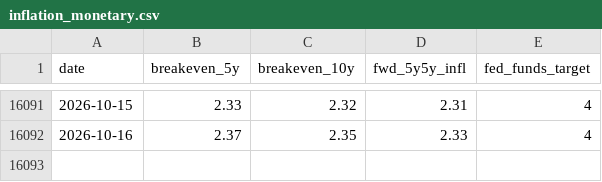
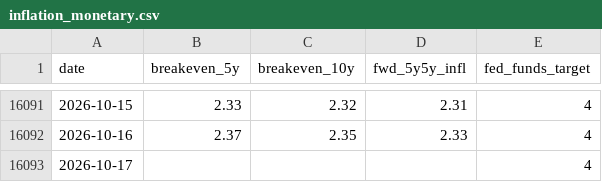
Before and after one commit to riverfjs/notification, a CSV file: data/macro/inflation_monetary.csv, drawn as a sheet; only a part is shown, gaps mark what is left out; the diff names each change by its address in the sheet, - before the commit and + after, or states it on an @@ line.

```diff
--- a/data/macro/inflation_monetary.csv
+++ b/data/macro/inflation_monetary.csv
+row 16093: 2026-10-17 |  |  |  | 4
```
Also changed, not shown: 2 other files.
